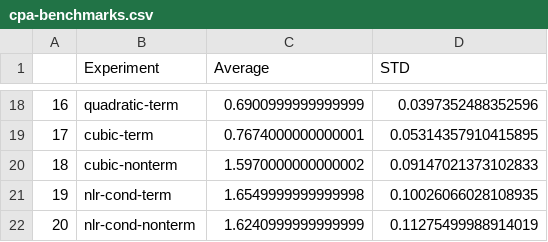
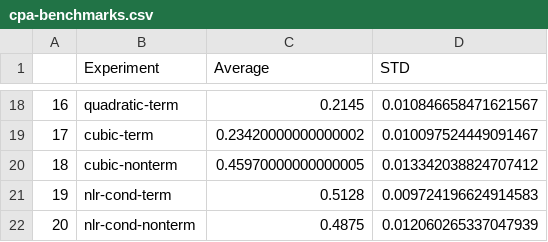
Before and after one commit to yannikschnitzer/Branching-Bisimulation-Learning, a CSV file: benchmarks_results/cpa-benchmarks.csv, drawn as a sheet; only a part is shown, gaps mark what is left out; the diff covers the shown part only.

```diff
--- a/benchmarks_results/cpa-benchmarks.csv
+++ b/benchmarks_results/cpa-benchmarks.csv
@@ -18,5 +18,5 @@
-16,quadratic-term,0.6900999999999999,0.0397352488352596
-17,cubic-term,0.7674000000000001,0.05314357910415895
-18,cubic-nonterm,1.5970000000000002,0.09147021373102833
-19,nlr-cond-term,1.6549999999999998,0.10026066028108935
-20,nlr-cond-nonterm,1.6240999999999999,0.11275499988914019
+16,quadratic-term,0.2145,0.010846658471621567
+17,cubic-term,0.23420000000000002,0.010097524449091467
+18,cubic-nonterm,0.45970000000000005,0.013342038824707412
+19,nlr-cond-term,0.5128,0.009724196624914583
+20,nlr-cond-nonterm,0.4875,0.012060265337047939
```
Also changed, not shown: 32 edited cells elsewhere in this file, 6 other files.
